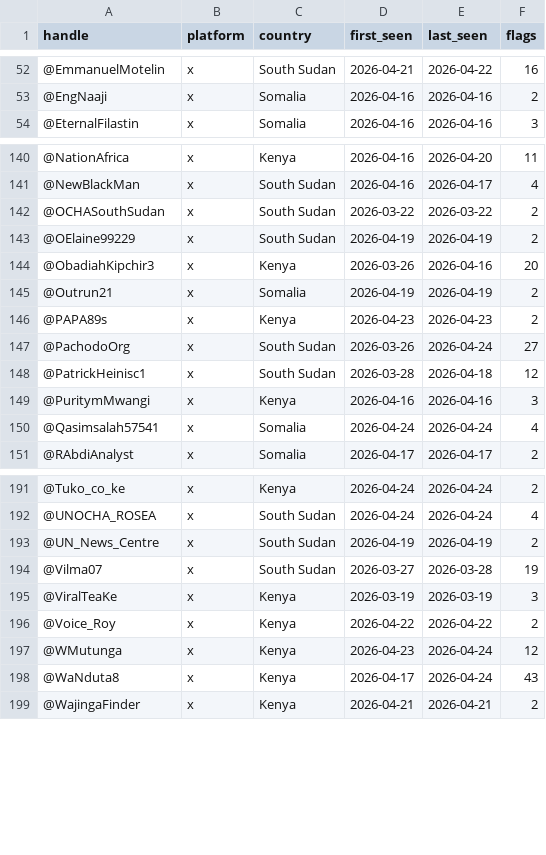
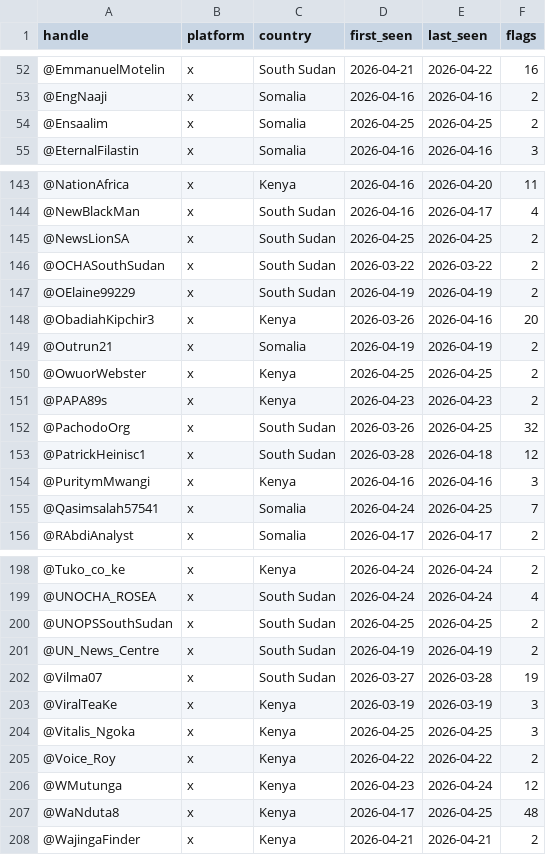
Before and after one commit to KSvend/IRIS, a CSV file: monitoring/autolearn/toxic_handles.csv, drawn as a sheet; only a part is shown, gaps mark what is left out; the diff covers the shown part only.

```diff
--- a/monitoring/autolearn/toxic_handles.csv
+++ b/monitoring/autolearn/toxic_handles.csv
@@ -53,2 +53,3 @@ handle,platform,country,first_seen,last_seen,flags
 @EngNaaji,x,Somalia,2026-04-16,2026-04-16,2
+@Ensaalim,x,Somalia,2026-04-25,2026-04-25,2
 @EternalFilastin,x,Somalia,2026-04-16,2026-04-16,3
@@ -141,2 +144,3 @@ handle,platform,country,first_seen,last_seen,flags
 @NewBlackMan,x,South Sudan,2026-04-16,2026-04-17,4
+@NewsLionSA,x,South Sudan,2026-04-25,2026-04-25,2
 @OCHASouthSudan,x,South Sudan,2026-03-22,2026-03-22,2
@@ -145,7 +149,8 @@ handle,platform,country,first_seen,last_seen,flags
 @Outrun21,x,Somalia,2026-04-19,2026-04-19,2
+@OwuorWebster,x,Kenya,2026-04-25,2026-04-25,2
 @PAPA89s,x,Kenya,2026-04-23,2026-04-23,2
-@PachodoOrg,x,South Sudan,2026-03-26,2026-04-24,27
+@PachodoOrg,x,South Sudan,2026-03-26,2026-04-25,32
 @PatrickHeinisc1,x,South Sudan,2026-03-28,2026-04-18,12
 @PuritymMwangi,x,Kenya,2026-04-16,2026-04-16,3
-@Qasimsalah57541,x,Somalia,2026-04-24,2026-04-24,4
+@Qasimsalah57541,x,Somalia,2026-04-24,2026-04-25,7
 @RAbdiAnalyst,x,Somalia,2026-04-17,2026-04-17,2
@@ -192,2 +199,3 @@ handle,platform,country,first_seen,last_seen,flags
 @UNOCHA_ROSEA,x,South Sudan,2026-04-24,2026-04-24,4
+@UNOPSSouthSudan,x,South Sudan,2026-04-25,2026-04-25,2
 @UN_News_Centre,x,South Sudan,2026-04-19,2026-04-19,2
@@ -195,5 +203,6 @@ handle,platform,country,first_seen,last_seen,flags
 @ViralTeaKe,x,Kenya,2026-03-19,2026-03-19,3
+@Vitalis_Ngoka,x,Kenya,2026-04-25,2026-04-25,3
 @Voice_Roy,x,Kenya,2026-04-22,2026-04-22,2
 @WMutunga,x,Kenya,2026-04-23,2026-04-24,12
-@WaNduta8,x,Kenya,2026-04-17,2026-04-24,43
+@WaNduta8,x,Kenya,2026-04-17,2026-04-25,48
 @WajingaFinder,x,Kenya,2026-04-21,2026-04-21,2
```
Also changed, not shown: 7 added rows and 14 edited cells elsewhere in this file, monitoring/autolearn/learned_keywords_hs.csv, monitoring/autolearn/narrative_discoveries.csv, 5 other files.
